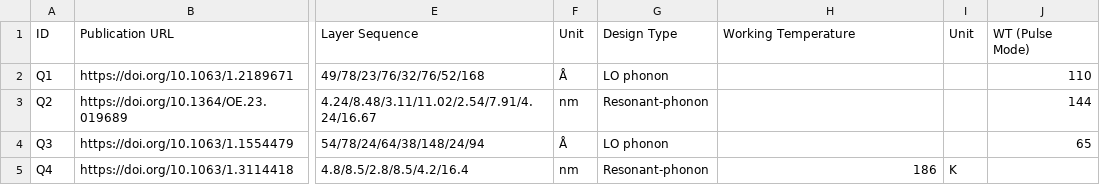
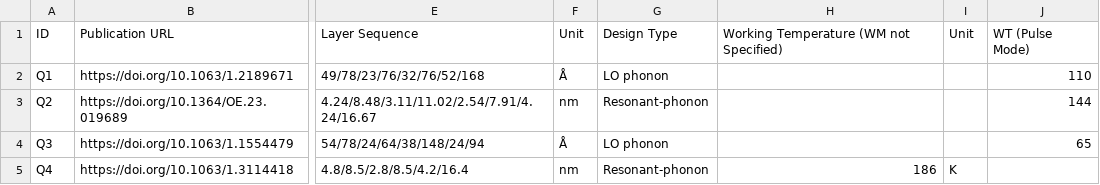
Before and after one commit to DeperiasKerre/qcl_Onto, a CSV file: Data_Mapping/TEST_DATA.csv, drawn as a sheet; only a part is shown, gaps mark what is left out; the diff names each change by its address in the sheet, - before the commit and + after, or states it on an @@ line.

Commit message:
Add files via upload

```diff
--- a/Data_Mapping/TEST_DATA.csv
+++ b/Data_Mapping/TEST_DATA.csv
-H1: Working Temperature
+H1: Working Temperature (WM not Specified)
```
